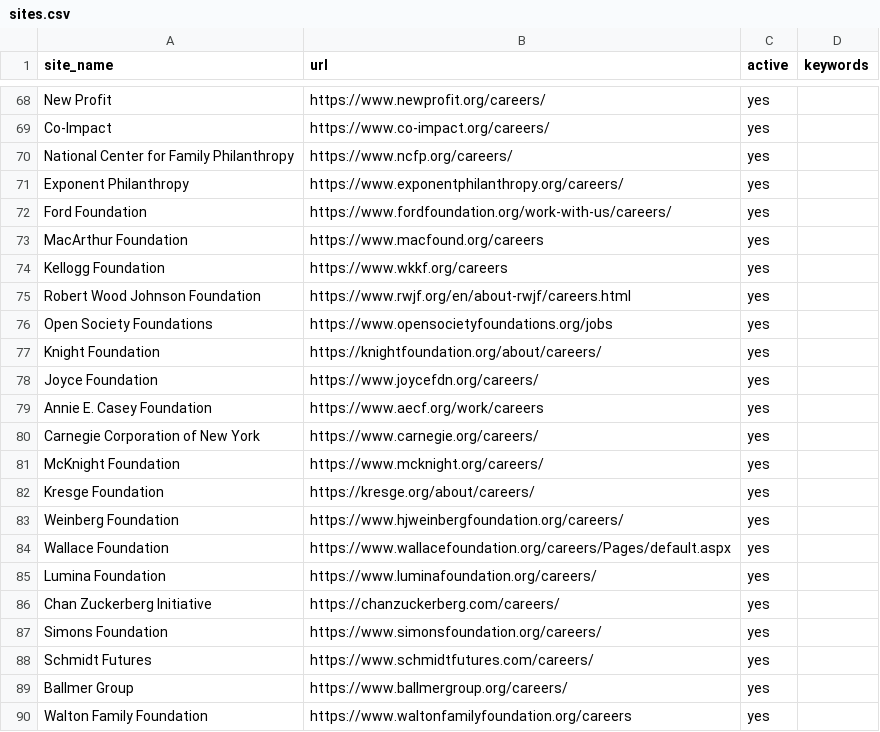
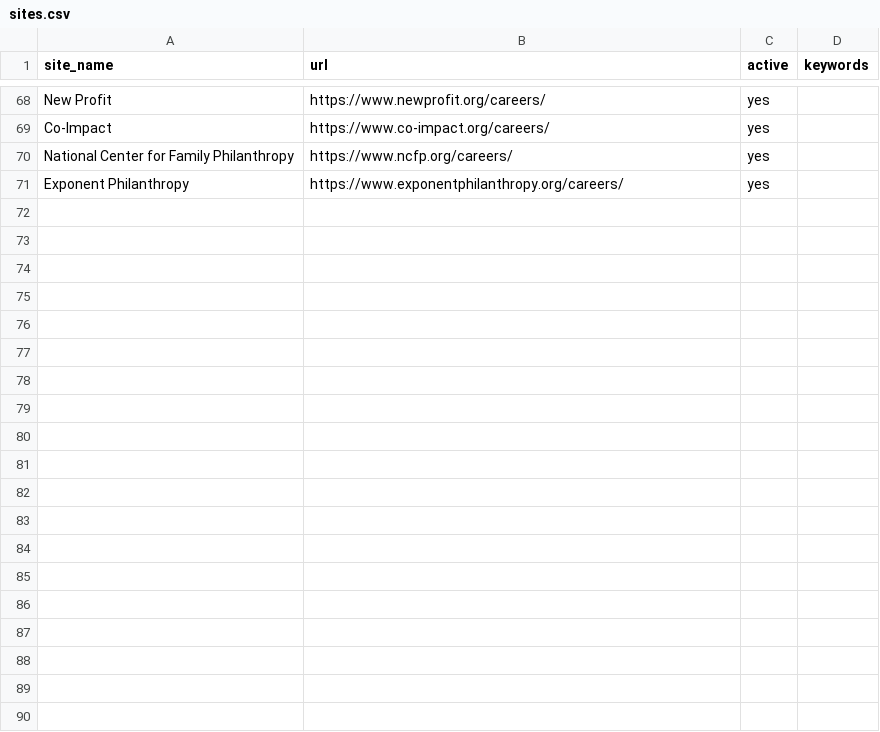
Before and after one commit to ZoellerK/Job-search, a CSV file: sites.csv, drawn as a sheet; only a part is shown, gaps mark what is left out; the diff covers the shown part only; the diff names each change by its address in the sheet, - before the commit and + after, or states it on an @@ line.

```diff
--- a/sites.csv
+++ b/sites.csv
-row 72: Ford Foundation | https://www.fordfoundation.org/work-with-us/careers/ | yes
-row 73: MacArthur Foundation | https://www.macfound.org/careers | yes
-row 74: Kellogg Foundation | https://www.wkkf.org/careers | yes
-row 75: Robert Wood Johnson Foundation | https://www.rwjf.org/en/about-rwjf/careers.html | yes
-row 76: Open Society Foundations | https://www.opensocietyfoundations.org/jobs | yes
-row 77: Knight Foundation | https://knightfoundation.org/about/careers/ | yes
-row 78: Joyce Foundation | https://www.joycefdn.org/careers/ | yes
-row 79: Annie E. Casey Foundation | https://www.aecf.org/work/careers | yes
-row 80: Carnegie Corporation of New York | https://www.carnegie.org/careers/ | yes
-row 81: McKnight Foundation | https://www.mcknight.org/careers/ | yes
-row 82: Kresge Foundation | https://kresge.org/about/careers/ | yes
-row 83: Weinberg Foundation | https://www.hjweinbergfoundation.org/careers/ | yes
-row 84: Wallace Foundation | https://www.wallacefoundation.org/careers/Pages/default.aspx | yes
-row 85: Lumina Foundation | https://www.luminafoundation.org/careers/ | yes
-row 86: Chan Zuckerberg Initiative | https://chanzuckerberg.com/careers/ | yes
-row 87: Simons Foundation | https://www.simonsfoundation.org/careers/ | yes
-row 88: Schmidt Futures | https://www.schmidtfutures.com/careers/ | yes
-row 89: Ballmer Group | https://www.ballmergroup.org/careers/ | yes
-row 90: Walton Family Foundation | https://www.waltonfamilyfoundation.org/careers | yes
```
Also changed, not shown: 10 removed rows elsewhere in this file.
